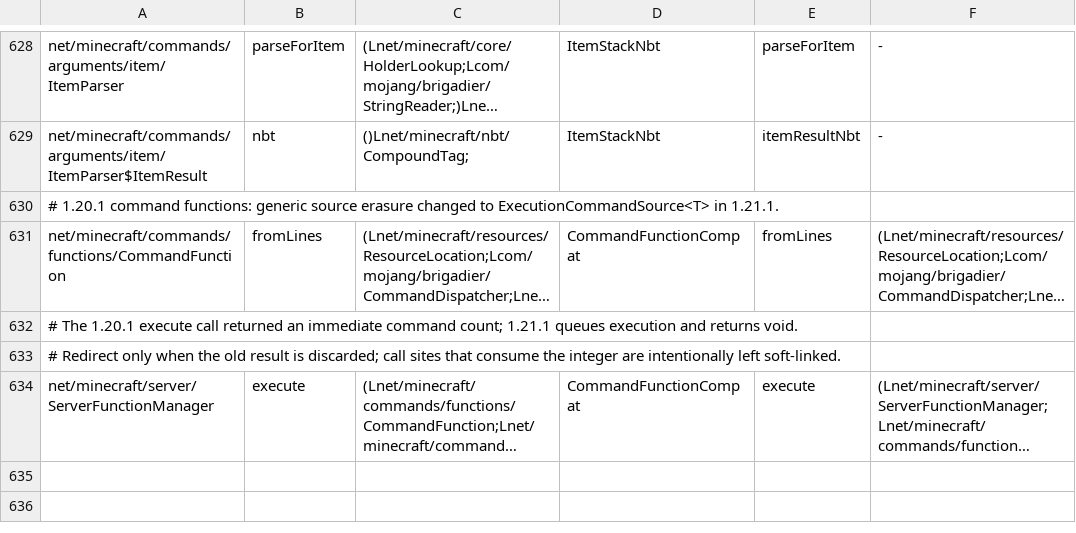
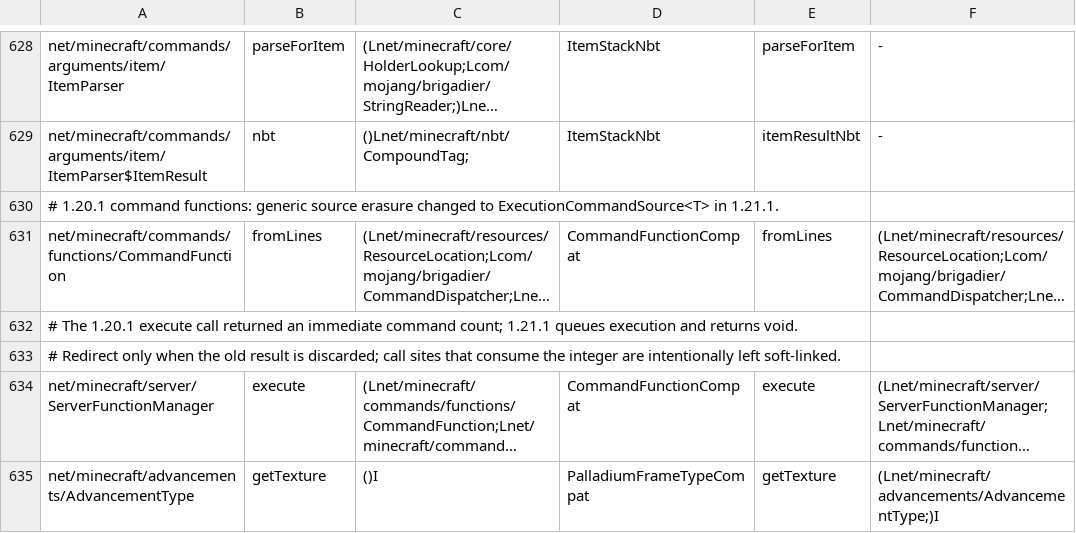
Before and after one commit to kylepitcock/Legacy-Connector, a TSV file: loader/src/main/resources/legacyconnector/forward/1.20.1/mc-calls.tsv, drawn as a sheet; only a part is shown, gaps mark what is left out; long unchanged cells end in …; the diff names each change by its address in the sheet, - before the commit and + after, or states it on an @@ line.

Commit message:
Fix Palladium command inputs and advancement tree rendering

```diff
--- a/loader/src/main/resources/legacyconnector/forward/1.20.1/mc-calls.tsv
+++ b/loader/src/main/resources/legacyconnector/forward/1.20.1/mc-calls.tsv
+row 635: net/minecraft/advancements/AdvancementType | getTexture | ()I | PalladiumFrameTypeCompat | getTexture | (Lnet/minecraft/advancements/AdvancementType;)I
```
Also changed, not shown: 5 other files.
